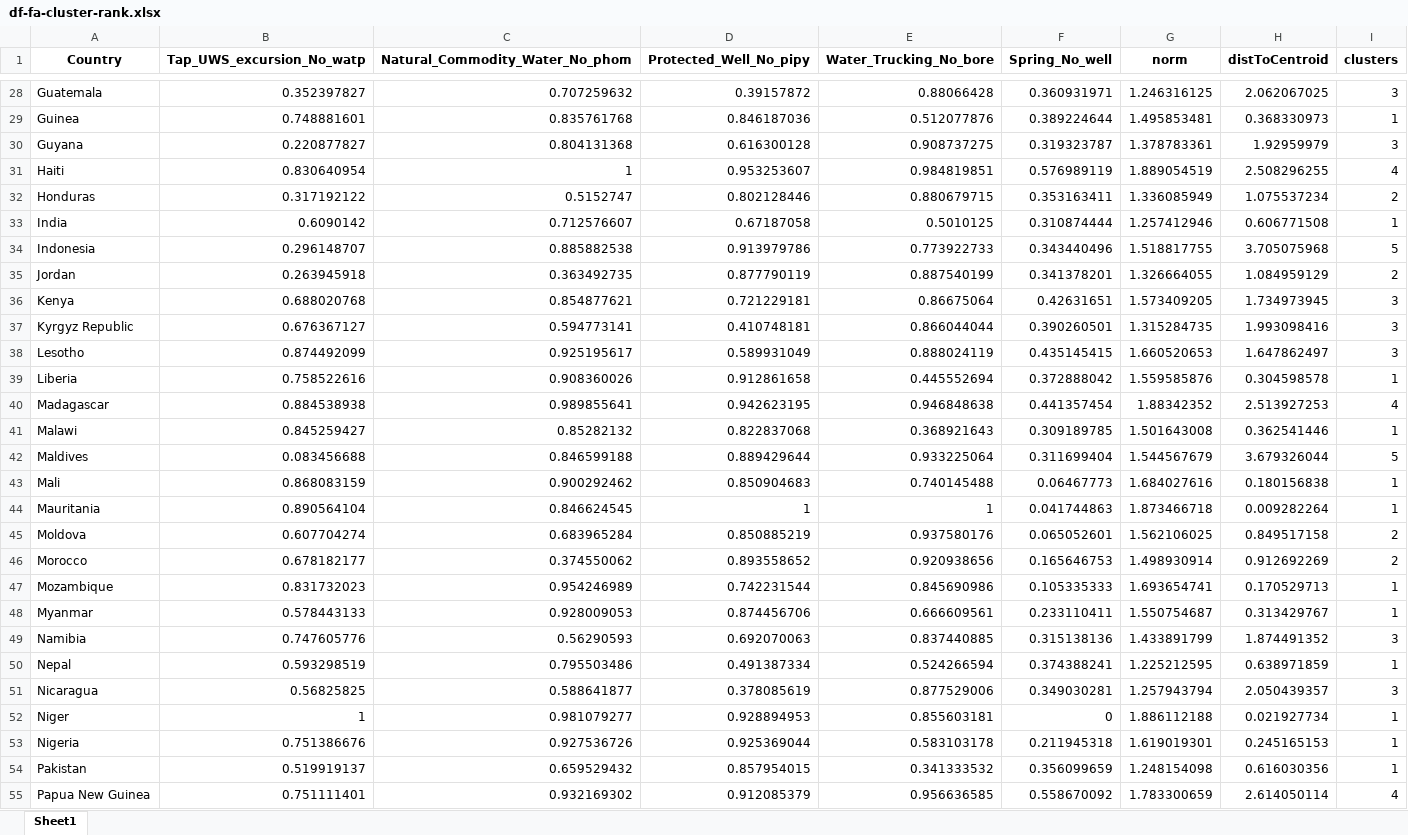
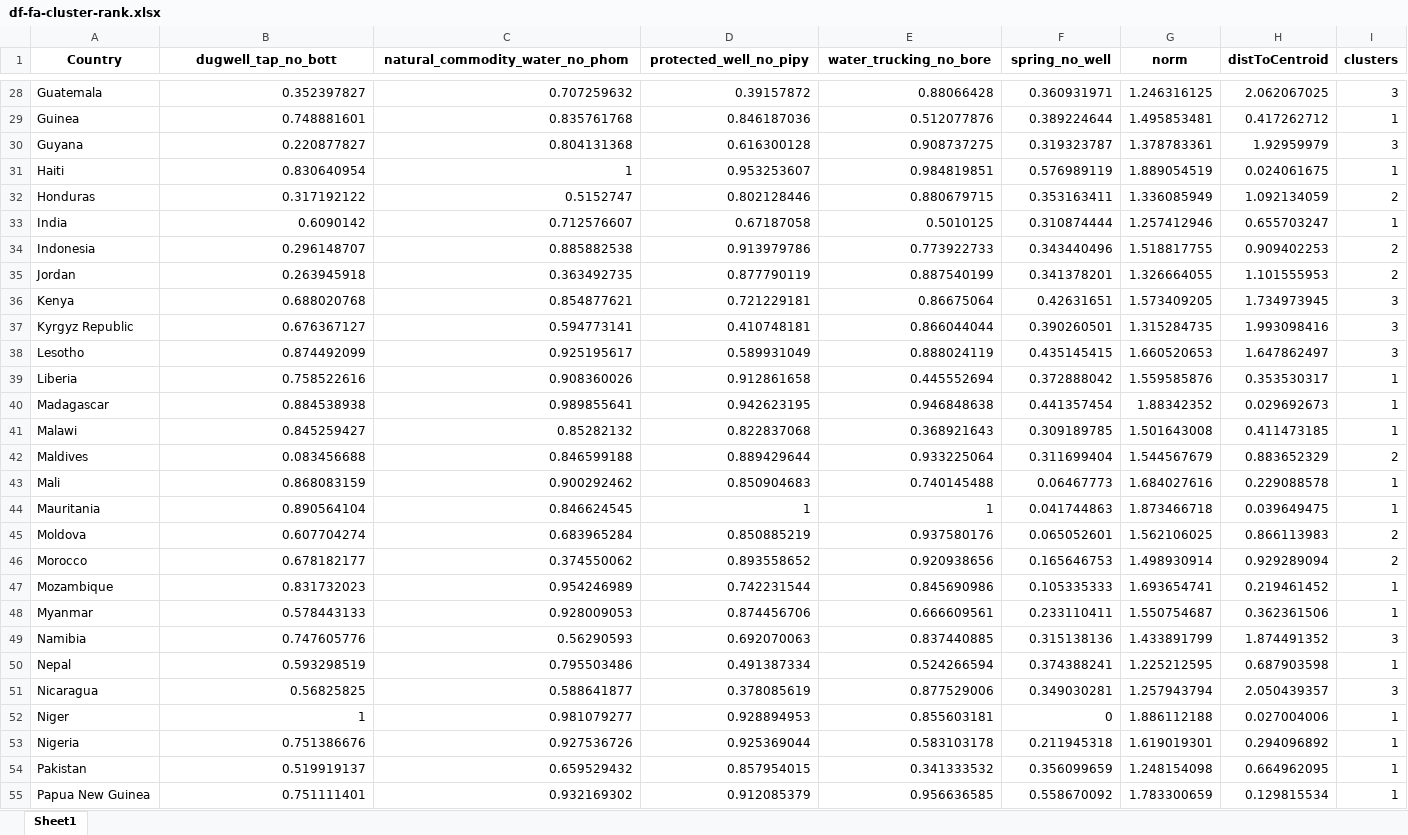
Before and after one commit to narslab/water-accessibility, an Excel workbook: results/df-fa-cluster-rank.xlsx, sheet Sheet1, drawn as a sheet; only a part is shown, gaps mark what is left out; values as stored, in another font and other column widths than the file's, no borders; the diff covers the shown part only; the diff names each change by its address in the sheet, - before the commit and + after, or states it on an @@ line.

Commit message:
fa-ml-cluster-3

```diff
--- a/results/df-fa-cluster-rank.xlsx (sheet Sheet1)
+++ b/results/df-fa-cluster-rank.xlsx (sheet Sheet1)
-B1: Tap_UWS_excursion_No_watp
+B1: dugwell_tap_no_bott
-C1: Natural_Commodity_Water_No_phom
+C1: natural_commodity_water_no_phom
-D1: Protected_Well_No_pipy
+D1: protected_well_no_pipy
-E1: Water_Trucking_No_bore
+E1: water_trucking_no_bore
-F1: Spring_No_well
+F1: spring_no_well
-H29 (distToCentroid): 0.368330973
+H29 (distToCentroid): 0.417262712
-H31 (distToCentroid): 2.508296255
+H31 (distToCentroid): 0.024061675
-I31 (clusters): 4
+I31 (clusters): 1
-H32 (distToCentroid): 1.075537234
+H32 (distToCentroid): 1.092134059
-H33 (distToCentroid): 0.606771508
+H33 (distToCentroid): 0.655703247
-H34 (distToCentroid): 3.705075968
+H34 (distToCentroid): 0.909402253
-I34 (clusters): 5
+I34 (clusters): 2
-H35 (distToCentroid): 1.084959129
+H35 (distToCentroid): 1.101555953
-H39 (distToCentroid): 0.304598578
+H39 (distToCentroid): 0.353530317
-H40 (distToCentroid): 2.513927253
+H40 (distToCentroid): 0.029692673
-I40 (clusters): 4
+I40 (clusters): 1
-H41 (distToCentroid): 0.362541446
+H41 (distToCentroid): 0.411473185
-H42 (distToCentroid): 3.679326044
+H42 (distToCentroid): 0.883652329
-I42 (clusters): 5
+I42 (clusters): 2
-H43 (distToCentroid): 0.180156838
+H43 (distToCentroid): 0.229088578
-H44 (distToCentroid): 0.009282264
+H44 (distToCentroid): 0.039649475
-H45 (distToCentroid): 0.849517158
+H45 (distToCentroid): 0.866113983
-H46 (distToCentroid): 0.912692269
+H46 (distToCentroid): 0.929289094
-H47 (distToCentroid): 0.170529713
+H47 (distToCentroid): 0.219461452
-H48 (distToCentroid): 0.313429767
+H48 (distToCentroid): 0.362361506
-H50 (distToCentroid): 0.638971859
+H50 (distToCentroid): 0.687903598
-H52 (distToCentroid): 0.021927734
+H52 (distToCentroid): 0.027004006
-H53 (distToCentroid): 0.245165153
+H53 (distToCentroid): 0.294096892
-H54 (distToCentroid): 0.616030356
+H54 (distToCentroid): 0.664962095
-H55 (distToCentroid): 2.614050114
+H55 (distToCentroid): 0.129815534
-I55 (clusters): 4
+I55 (clusters): 1
```
Also changed, not shown: 39 edited cells elsewhere in this sheet, results/df-five-scores.xlsx, results/dfsimple.xlsx, 16 other files.
